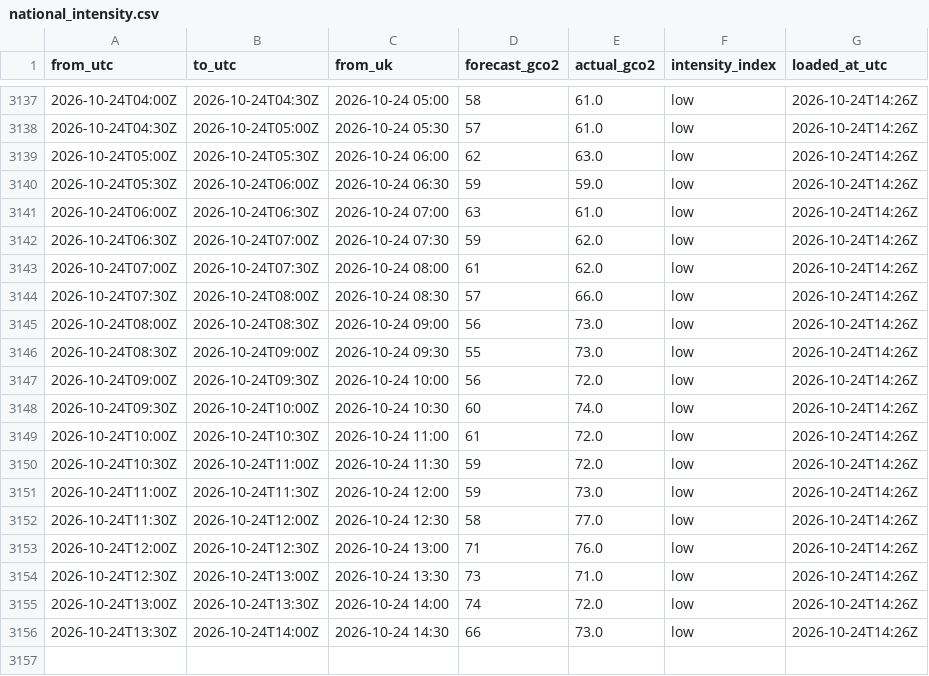
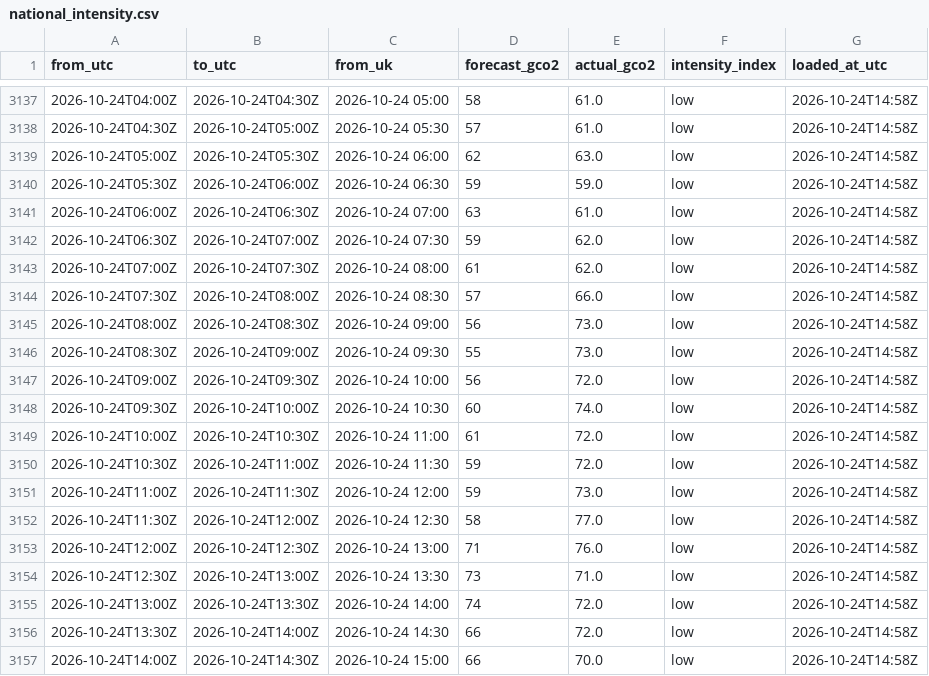
Before and after one commit to raphaliyarohit-collab/uk-grid-carbon, a CSV file: data/national_intensity.csv, drawn as a sheet; only a part is shown, gaps mark what is left out; the diff covers the shown part only.

```diff
--- a/data/national_intensity.csv
+++ b/data/national_intensity.csv
@@ -3137,20 +3137,21 @@ from_utc,to_utc,from_uk,forecast_gco2,actual_gco2,intensity_index,loaded_at_utc
-2026-10-24T04:00Z,2026-10-24T04:30Z,2026-10-24 05:00,58,61.0,low,2026-10-24T14:26Z
-2026-10-24T04:30Z,2026-10-24T05:00Z,2026-10-24 05:30,57,61.0,low,2026-10-24T14:26Z
-2026-10-24T05:00Z,2026-10-24T05:30Z,2026-10-24 06:00,62,63.0,low,2026-10-24T14:26Z
-2026-10-24T05:30Z,2026-10-24T06:00Z,2026-10-24 06:30,59,59.0,low,2026-10-24T14:26Z
-2026-10-24T06:00Z,2026-10-24T06:30Z,2026-10-24 07:00,63,61.0,low,2026-10-24T14:26Z
-2026-10-24T06:30Z,2026-10-24T07:00Z,2026-10-24 07:30,59,62.0,low,2026-10-24T14:26Z
-2026-10-24T07:00Z,2026-10-24T07:30Z,2026-10-24 08:00,61,62.0,low,2026-10-24T14:26Z
-2026-10-24T07:30Z,2026-10-24T08:00Z,2026-10-24 08:30,57,66.0,low,2026-10-24T14:26Z
-2026-10-24T08:00Z,2026-10-24T08:30Z,2026-10-24 09:00,56,73.0,low,2026-10-24T14:26Z
-2026-10-24T08:30Z,2026-10-24T09:00Z,2026-10-24 09:30,55,73.0,low,2026-10-24T14:26Z
-2026-10-24T09:00Z,2026-10-24T09:30Z,2026-10-24 10:00,56,72.0,low,2026-10-24T14:26Z
-2026-10-24T09:30Z,2026-10-24T10:00Z,2026-10-24 10:30,60,74.0,low,2026-10-24T14:26Z
-2026-10-24T10:00Z,2026-10-24T10:30Z,2026-10-24 11:00,61,72.0,low,2026-10-24T14:26Z
-2026-10-24T10:30Z,2026-10-24T11:00Z,2026-10-24 11:30,59,72.0,low,2026-10-24T14:26Z
-2026-10-24T11:00Z,2026-10-24T11:30Z,2026-10-24 12:00,59,73.0,low,2026-10-24T14:26Z
-2026-10-24T11:30Z,2026-10-24T12:00Z,2026-10-24 12:30,58,77.0,low,2026-10-24T14:26Z
-2026-10-24T12:00Z,2026-10-24T12:30Z,2026-10-24 13:00,71,76.0,low,2026-10-24T14:26Z
-2026-10-24T12:30Z,2026-10-24T13:00Z,2026-10-24 13:30,73,71.0,low,2026-10-24T14:26Z
-2026-10-24T13:00Z,2026-10-24T13:30Z,2026-10-24 14:00,74,72.0,low,2026-10-24T14:26Z
-2026-10-24T13:30Z,2026-10-24T14:00Z,2026-10-24 14:30,66,73.0,low,2026-10-24T14:26Z
+2026-10-24T04:00Z,2026-10-24T04:30Z,2026-10-24 05:00,58,61.0,low,2026-10-24T14:58Z
+2026-10-24T04:30Z,2026-10-24T05:00Z,2026-10-24 05:30,57,61.0,low,2026-10-24T14:58Z
+2026-10-24T05:00Z,2026-10-24T05:30Z,2026-10-24 06:00,62,63.0,low,2026-10-24T14:58Z
+2026-10-24T05:30Z,2026-10-24T06:00Z,2026-10-24 06:30,59,59.0,low,2026-10-24T14:58Z
+2026-10-24T06:00Z,2026-10-24T06:30Z,2026-10-24 07:00,63,61.0,low,2026-10-24T14:58Z
+2026-10-24T06:30Z,2026-10-24T07:00Z,2026-10-24 07:30,59,62.0,low,2026-10-24T14:58Z
+2026-10-24T07:00Z,2026-10-24T07:30Z,2026-10-24 08:00,61,62.0,low,2026-10-24T14:58Z
+2026-10-24T07:30Z,2026-10-24T08:00Z,2026-10-24 08:30,57,66.0,low,2026-10-24T14:58Z
+2026-10-24T08:00Z,2026-10-24T08:30Z,2026-10-24 09:00,56,73.0,low,2026-10-24T14:58Z
+2026-10-24T08:30Z,2026-10-24T09:00Z,2026-10-24 09:30,55,73.0,low,2026-10-24T14:58Z
+2026-10-24T09:00Z,2026-10-24T09:30Z,2026-10-24 10:00,56,72.0,low,2026-10-24T14:58Z
+2026-10-24T09:30Z,2026-10-24T10:00Z,2026-10-24 10:30,60,74.0,low,2026-10-24T14:58Z
+2026-10-24T10:00Z,2026-10-24T10:30Z,2026-10-24 11:00,61,72.0,low,2026-10-24T14:58Z
+2026-10-24T10:30Z,2026-10-24T11:00Z,2026-10-24 11:30,59,72.0,low,2026-10-24T14:58Z
+2026-10-24T11:00Z,2026-10-24T11:30Z,2026-10-24 12:00,59,73.0,low,2026-10-24T14:58Z
+2026-10-24T11:30Z,2026-10-24T12:00Z,2026-10-24 12:30,58,77.0,low,2026-10-24T14:58Z
+2026-10-24T12:00Z,2026-10-24T12:30Z,2026-10-24 13:00,71,76.0,low,2026-10-24T14:58Z
+2026-10-24T12:30Z,2026-10-24T13:00Z,2026-10-24 13:30,73,71.0,low,2026-10-24T14:58Z
+2026-10-24T13:00Z,2026-10-24T13:30Z,2026-10-24 14:00,74,72.0,low,2026-10-24T14:58Z
+2026-10-24T13:30Z,2026-10-24T14:00Z,2026-10-24 14:30,66,72.0,low,2026-10-24T14:58Z
+2026-10-24T14:00Z,2026-10-24T14:30Z,2026-10-24 15:00,66,70.0,low,2026-10-24T14:58Z
```
Also changed, not shown: 27 edited cells elsewhere in this file, data/national_generation.csv, data/regional_forecast_48h.csv, 1 other file.
